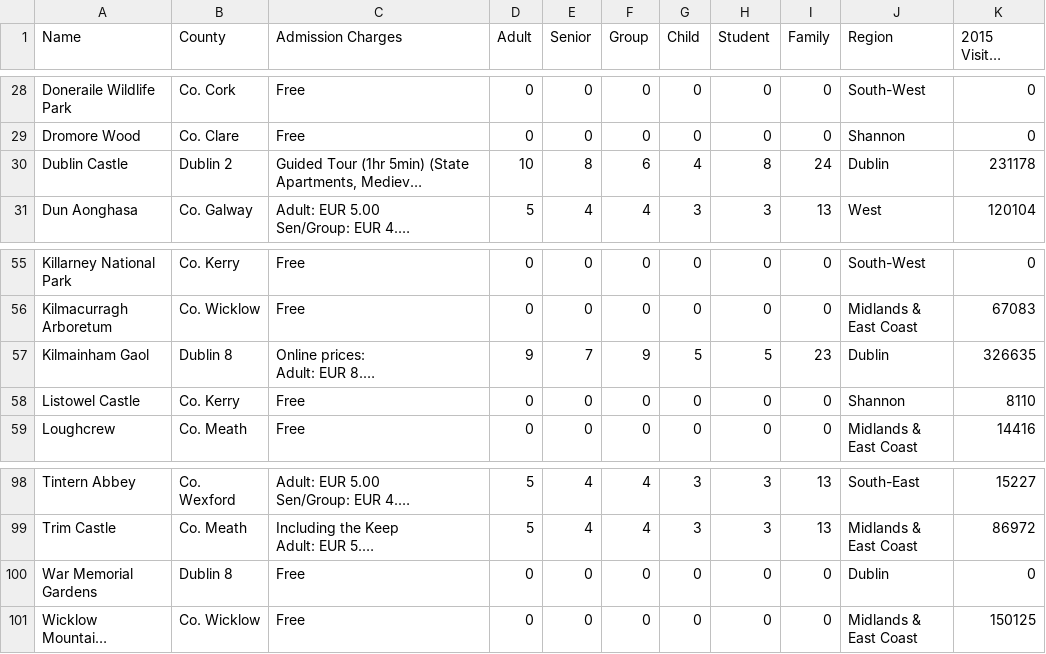
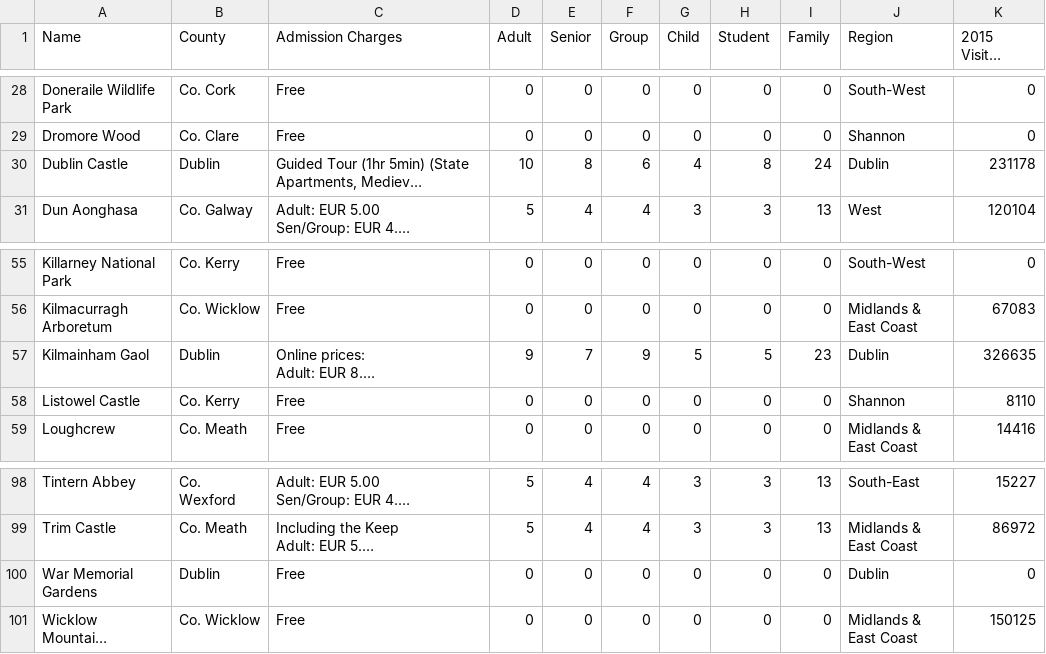
Before and after one commit to ClodaghMurphy/ProgDA_ProjectDec2019, a CSV file: opw-heritage-site-detailsNEW.csv, drawn as a sheet; only a part is shown, gaps mark what is left out; long unchanged cells end in …; the diff covers the shown part only; the diff names each change by its address in the sheet, - before the commit and + after, or states it on an @@ line.

```diff
--- a/opw-heritage-site-detailsNEW.csv
+++ b/opw-heritage-site-detailsNEW.csv
-B30 (County): Dublin 2
+B30 (County): Dublin
-B57 (County): Dublin 8
+B57 (County): Dublin
-B100 (County): Dublin 8
+B100 (County): Dublin
```
Also changed, not shown: 28 edited cells elsewhere in this file, 2 other files.
